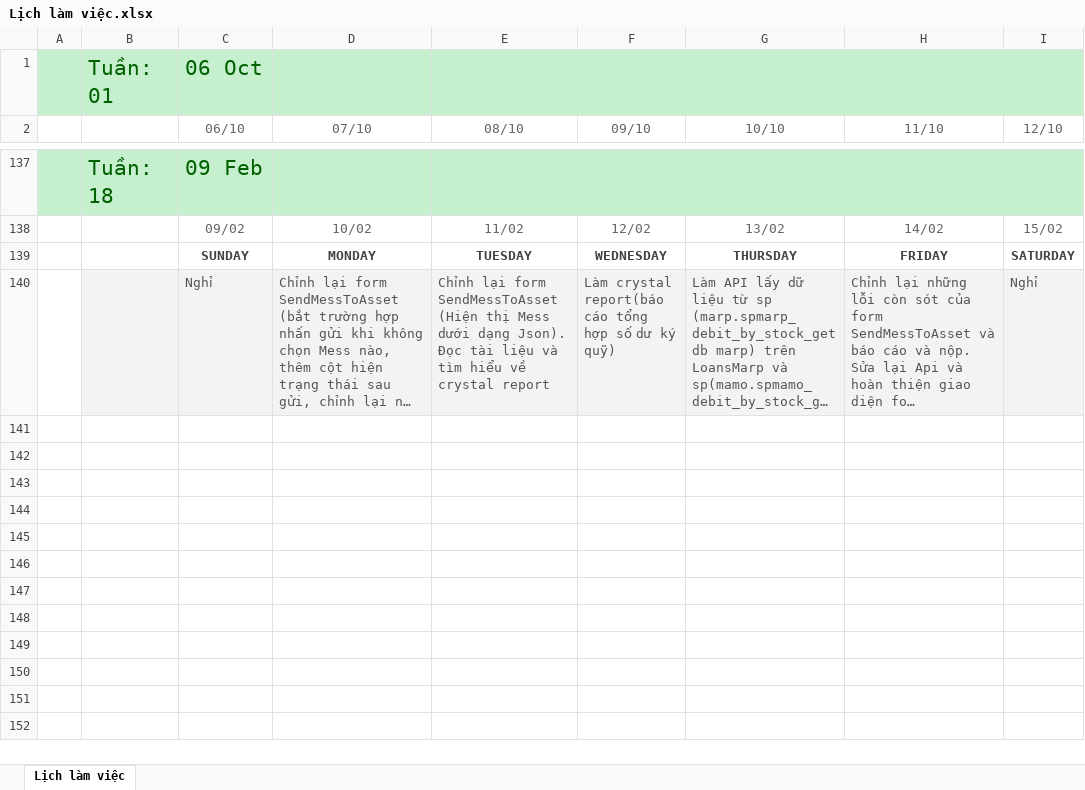
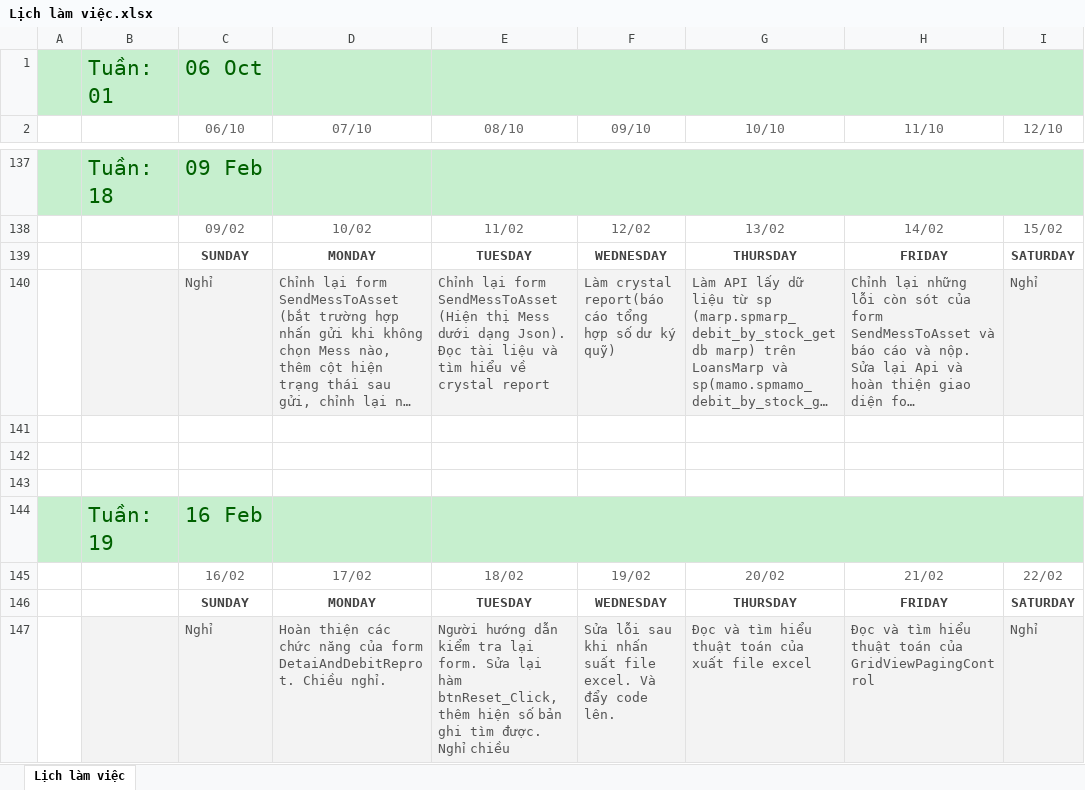
Before and after one commit to namad12/Fit-thuctap, an Excel workbook: 5_TaskList/Lịch làm việc.xlsx, sheet Lịch làm việc, drawn as a sheet; only a part is shown, gaps mark what is left out; long unchanged cells end in …; values as stored, in another font and other column widths than the file's, no borders; the diff names each change by its address in the sheet, - before the commit and + after, or states it on an @@ line.

Commit message:
Update LichLamViec 16-22/2

```diff
--- a/5_TaskList/Lịch làm việc.xlsx (sheet Lịch làm việc)
+++ b/5_TaskList/Lịch làm việc.xlsx (sheet Lịch làm việc)
+row 141: (empty)
+row 142: (empty)
+row 143: (empty)
+row 144:  | Tuần: 19 | 16 Feb
+row 145:  |  | 16/02 | 17/02 | 18/02 | 19/02 | 20/02 | 21/02 | 22/02
+row 146:  |  | SUNDAY | MONDAY | TUESDAY | WEDNESDAY | THURSDAY | FRIDAY | SATURDAY
+row 147:  |  | Nghỉ | Hoàn thiện các chức năng của form DetaiAndDebitReprot. Chiều nghỉ. | Người hướng dẫn kiểm tra lại form. Sửa lại hàm btnReset_Click, thêm hiện số bản ghi tìm được. Nghỉ chiều | Sửa lỗi sau khi nhấn suất file excel. Và đẩy code lên. | Đọc và tìm hiểu thuật toán của xuất file excel | Đọc và tìm hiểu thuật toán của GridViewPagingControl | Nghỉ
```
